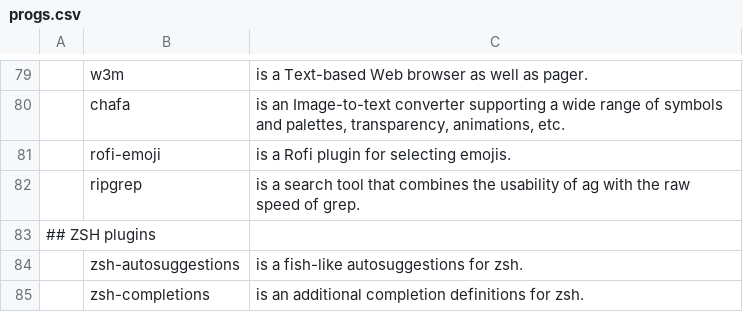
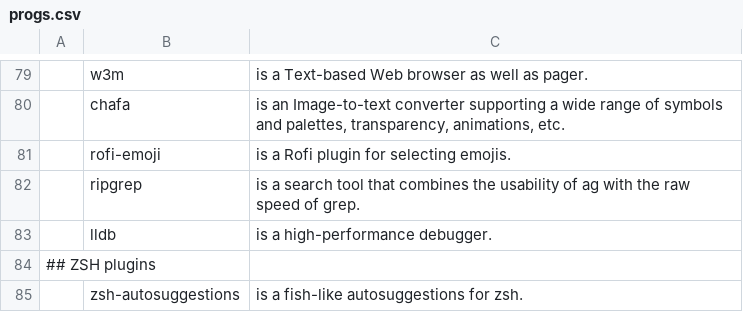
Before and after one commit to suiljex/dotfiles, a CSV file: .dotfiles/progs.csv, drawn as a sheet; only a part is shown, gaps mark what is left out; the shorter side is filled out with more unchanged rows; the diff names each change by its address in the sheet, - before the commit and + after, or states it on an @@ line.

Commit message:
add nvim debugger

```diff
--- a/.dotfiles/progs.csv
+++ b/.dotfiles/progs.csv
+row 83:  | lldb | is a high-performance debugger.
```
Also changed, not shown: 4 other files.
